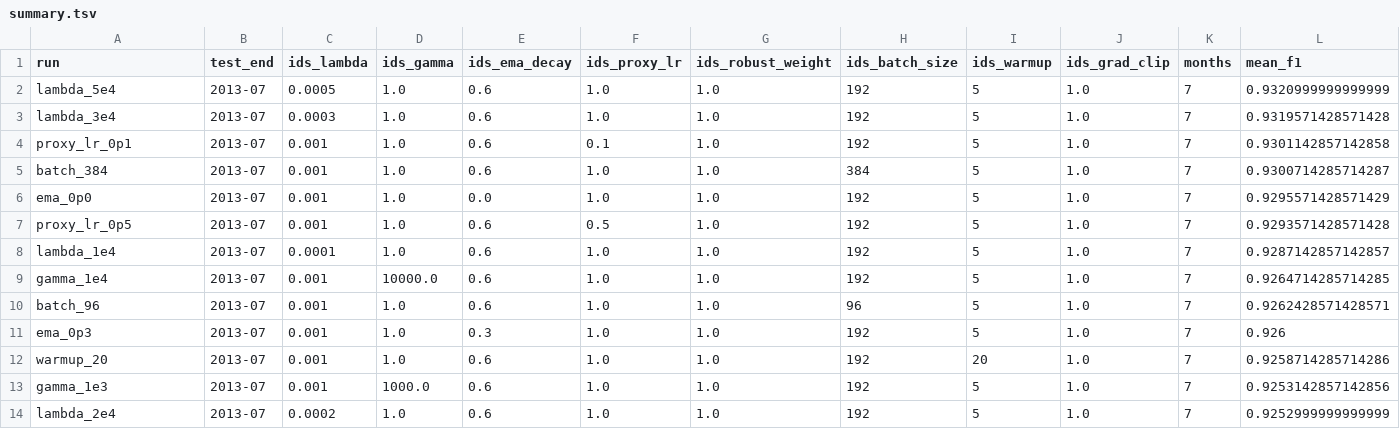
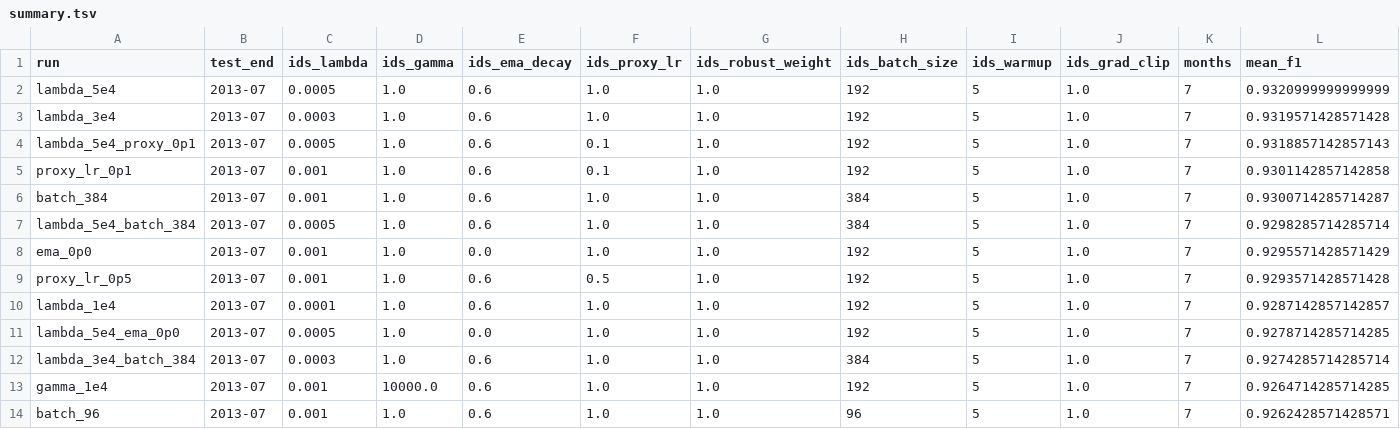
Before and after one commit to zzzzhw/PDSE, a TSV file: experiments/results/hcl_ids_tuning/to_2013-07/summary.tsv, drawn as a sheet; only a part is shown; the shorter side is filled out with more unchanged rows; rows hold the shown columns only; the diff names each change by its address in the sheet, - before the commit and + after, or states it on an @@ line.

```diff
--- a/experiments/results/hcl_ids_tuning/to_2013-07/summary.tsv
+++ b/experiments/results/hcl_ids_tuning/to_2013-07/summary.tsv
+row 4: lambda_5e4_proxy_0p1 | 2013-07 | 0.0005 | 1.0 | 0.6 | 0.1 | 1.0 | 192 | 5 | 1.0 | 7 | 0.9318857142857143
+row 7: lambda_5e4_batch_384 | 2013-07 | 0.0005 | 1.0 | 0.6 | 1.0 | 1.0 | 384 | 5 | 1.0 | 7 | 0.9298285714285714
+row 11: lambda_5e4_ema_0p0 | 2013-07 | 0.0005 | 1.0 | 0.0 | 1.0 | 1.0 | 192 | 5 | 1.0 | 7 | 0.9278714285714285
+row 12: lambda_3e4_batch_384 | 2013-07 | 0.0003 | 1.0 | 0.6 | 1.0 | 1.0 | 384 | 5 | 1.0 | 7 | 0.9274285714285714
```
Also changed, not shown: 1 other file.
